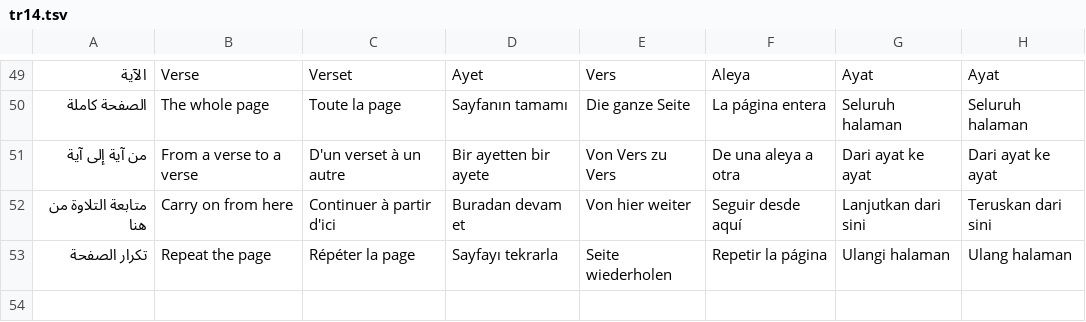
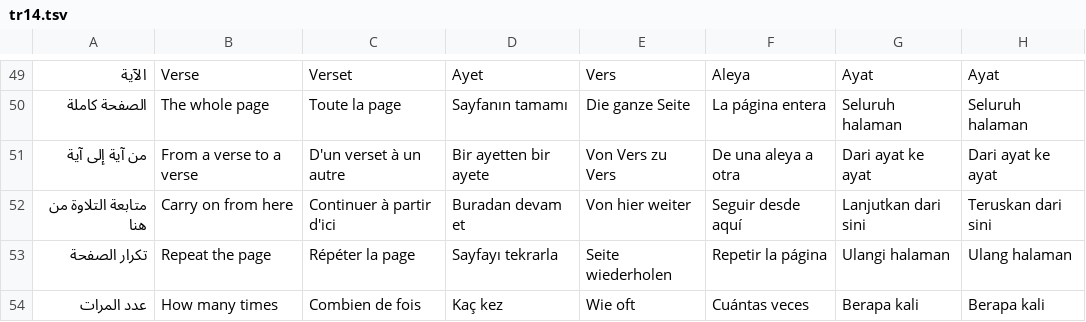
Before and after one commit to kouwis/Alzkr, a TSV file: scripts/i18n/tr14.tsv, drawn as a sheet; only a part is shown, gaps mark what is left out.

```diff
--- a/scripts/i18n/tr14.tsv
+++ b/scripts/i18n/tr14.tsv
@@ -53 +53,2 @@
 تكرار الصفحة	Repeat the page	Répéter la page	Sayfayı tekrarla	Seite wiederholen	Repetir la página	Ulangi halaman	Ulang halaman
+عدد المرات	How many times	Combien de fois	Kaç kez	Wie oft	Cuántas veces	Berapa kali	Berapa kali
```
Also changed, not shown: 10 other files.
